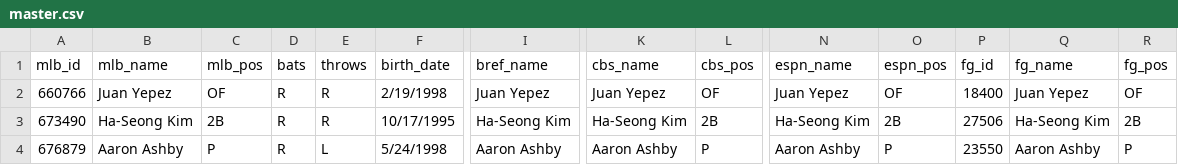
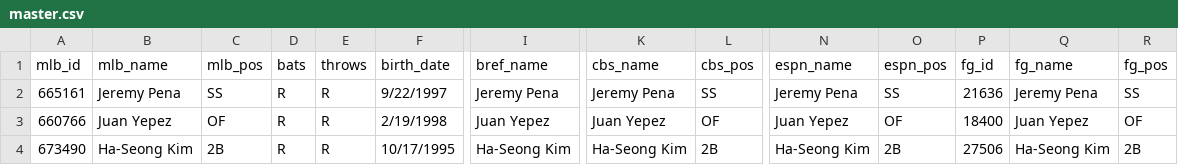
Before and after one commit to spilchen/baseball_id_db, a CSV file: master.csv, drawn as a sheet; only a part is shown, gaps mark what is left out; the shorter side is filled out with more unchanged rows; rows hold the shown columns only; the diff names each change by its address in the sheet, - before the commit and + after, or states it on an @@ line.

Commit message:
Add Jeremy Pena

```diff
--- a/master.csv
+++ b/master.csv
+row 2: 665161 | Jeremy Pena | SS | R | R | 9/22/1997 | Jeremy Pena | Jeremy Pena | SS | Jeremy Pena | SS | 21636 | Jeremy Pena | SS
```
